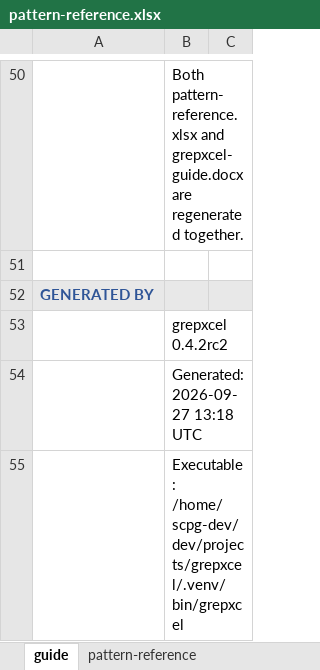
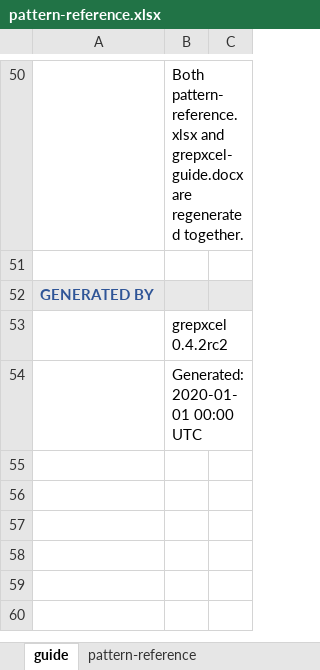
Before and after one commit to scpg/grepxcel, an Excel workbook: docs/pattern-reference.xlsx, sheet guide, drawn as a sheet; only a part is shown, gaps mark what is left out; values as stored, in another font and other column widths than the file's, no borders; the diff names each change by its address in the sheet, - before the commit and + after, or states it on an @@ line.

```diff
--- a/docs/pattern-reference.xlsx (sheet guide)
+++ b/docs/pattern-reference.xlsx (sheet guide)
-B54: Generated: 2026-09-27 13:18 UTC
+B54: Generated: 2020-01-01 00:00 UTC
-row 55:  | Executable: /home/scpg-dev/dev/projects/grepxcel/.venv/bin/grepxcel
```
Also changed, not shown: sheet pattern-reference, 3 other files.
